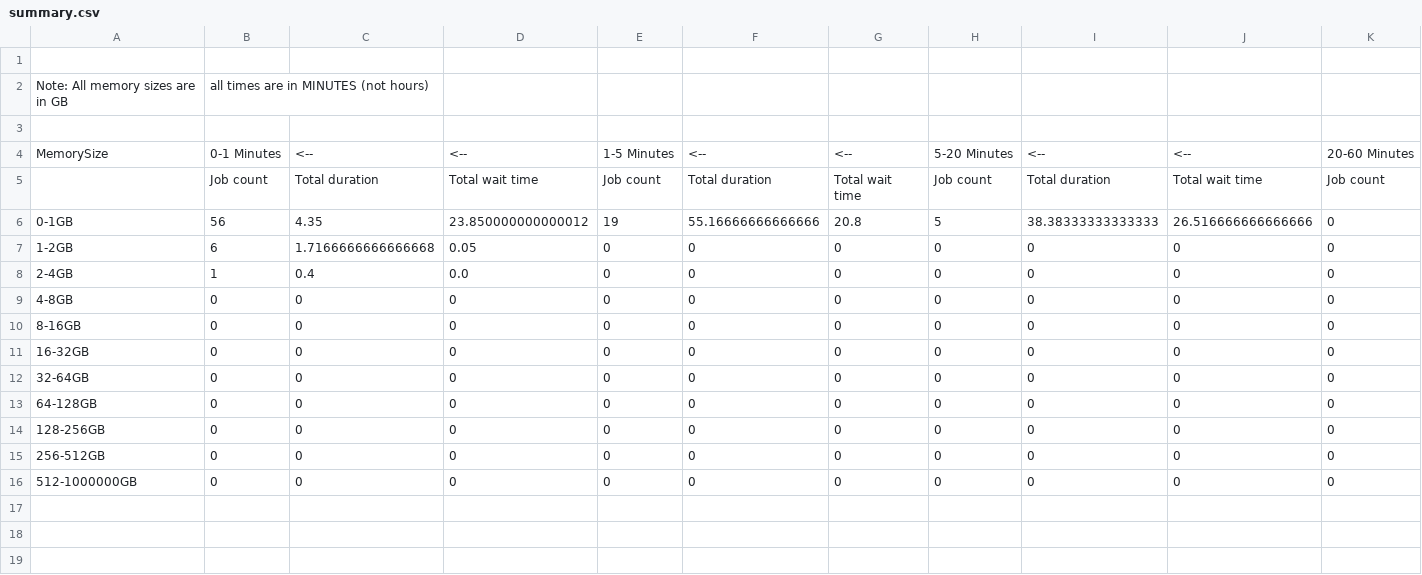
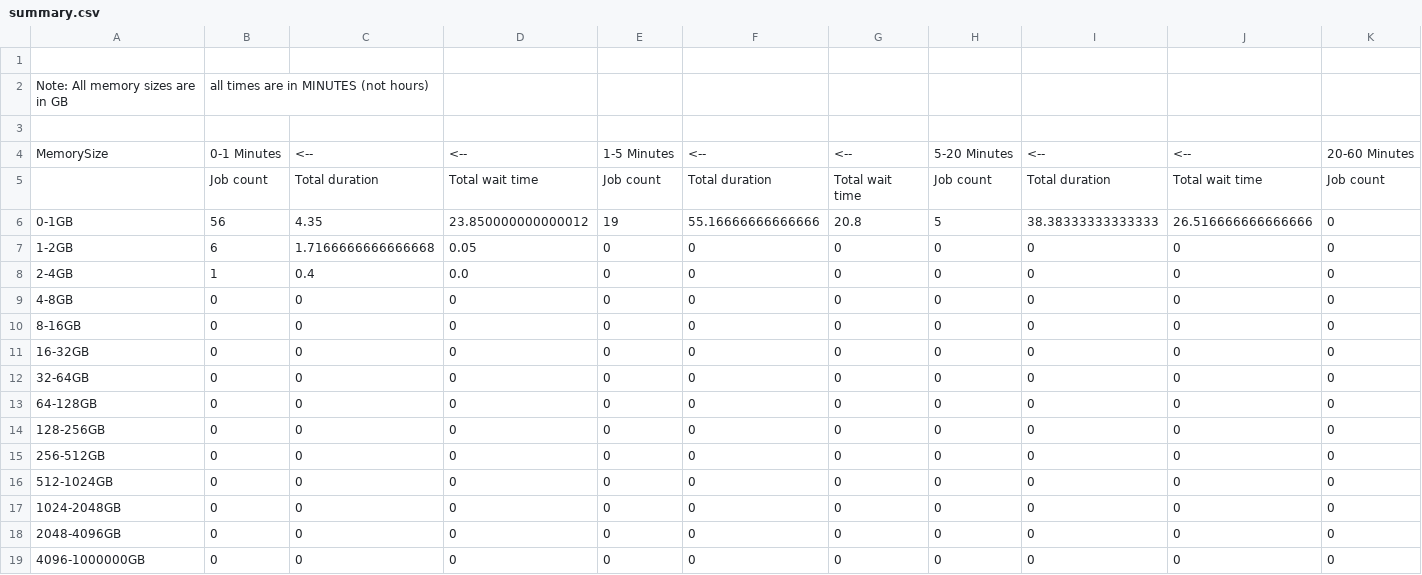
Before and after one commit to aws-samples/hpc-cost-simulator, a CSV file: test_files/JobAnalyzer/lsf/summary.csv, drawn as a sheet; only a part is shown; addresses are those after the commit; rows hold the shown columns only; the diff names each change by its address in the sheet, - before the commit and + after, or states it on an @@ line.

```diff
--- a/test_files/JobAnalyzer/lsf/summary.csv
+++ b/test_files/JobAnalyzer/lsf/summary.csv
+row 16: 512-1024GB | 0 | 0 | 0 | 0 | 0 | 0 | 0 | 0 | 0 | 0
+row 17: 1024-2048GB | 0 | 0 | 0 | 0 | 0 | 0 | 0 | 0 | 0 | 0
+row 18: 2048-4096GB | 0 | 0 | 0 | 0 | 0 | 0 | 0 | 0 | 0 | 0
-A19: 512-1000000GB
+A19: 4096-1000000GB
```
Also changed, not shown: test_files/JobAnalyzer/accelerator/hourly-457718.csv, test_files/JobAnalyzer/accelerator/hourly-457720.csv, 36 other files.
